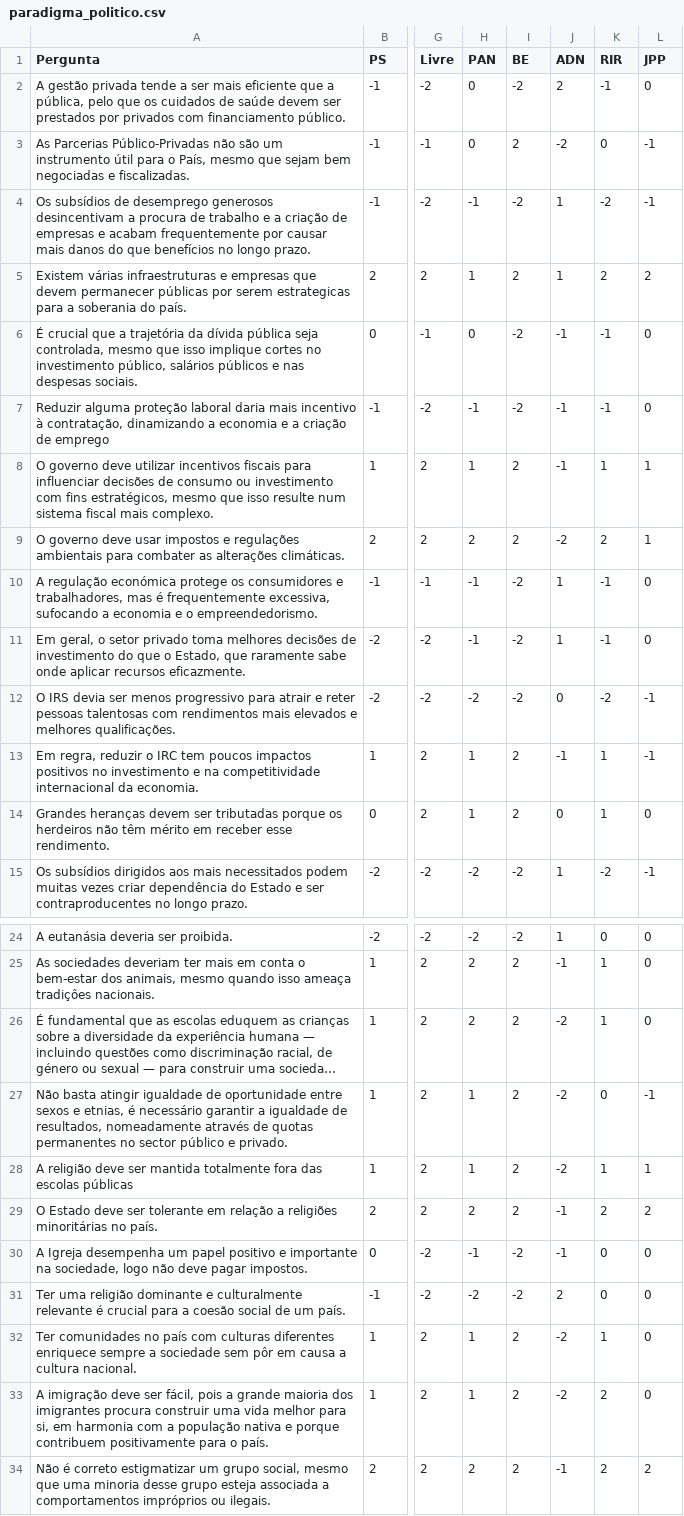
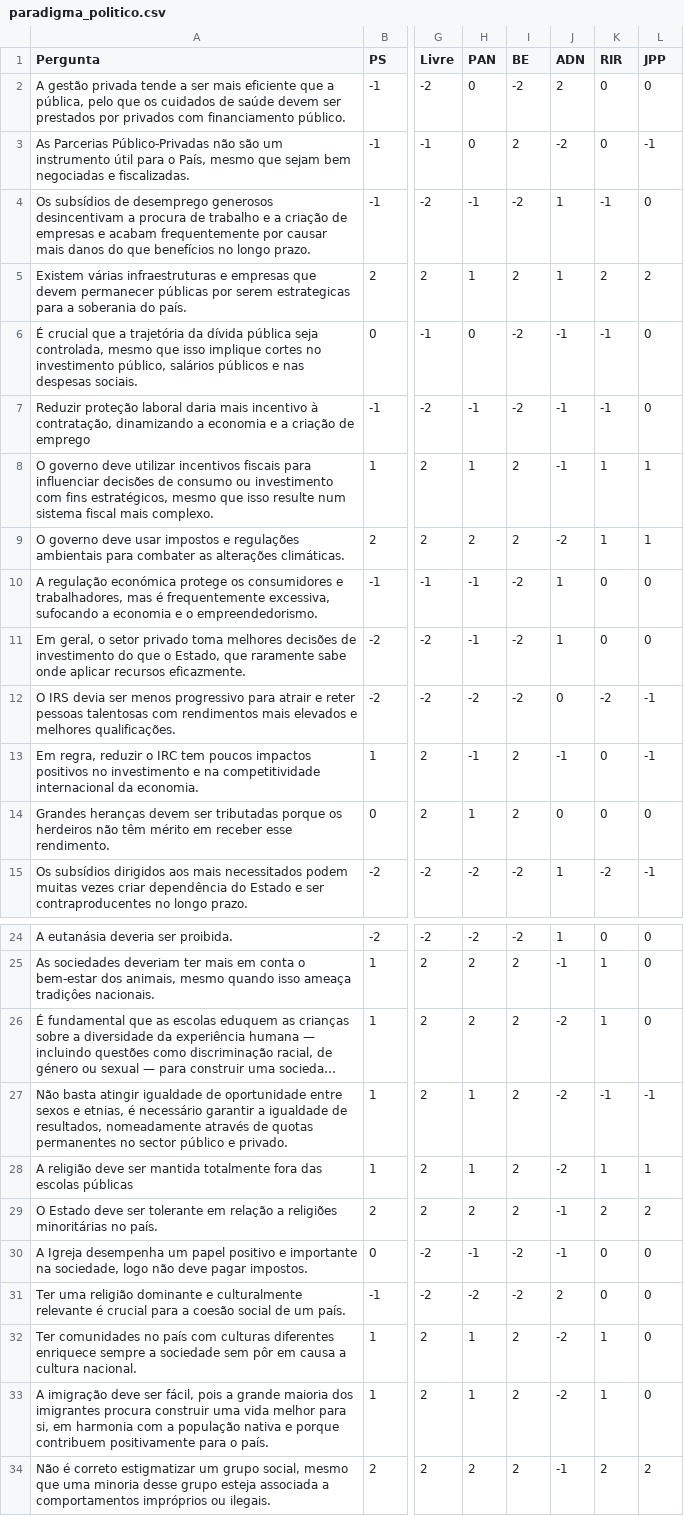
Before and after one commit to rafaelrb89/paradigmapolitico2, a CSV file: paradigma_politico.csv, drawn as a sheet; only a part is shown, gaps mark what is left out; long unchanged cells end in …; the diff covers the shown part only; the diff names each change by its address in the sheet, - before the commit and + after, or states it on an @@ line.

```diff
--- a/paradigma_politico.csv
+++ b/paradigma_politico.csv
-K2 (RIR): -1
+K2 (RIR): 0
-K4 (RIR): -2
+K4 (RIR): -1
-L4 (JPP): -1
+L4 (JPP): 0
-A7 (Pergunta): Reduzir alguma proteção laboral…
+A7 (Pergunta): Reduzir proteção laboral…
-K9 (RIR): 2
+K9 (RIR): 1
-K10:K11 (RIR): -1
+K10:K11 (RIR): 0
-H13 (PAN): 1
+H13 (PAN): -1
-K13:K14 (RIR): 1
+K13:K14 (RIR): 0
-K27 (RIR): 0
+K27 (RIR): -1
-K33 (RIR): 2
+K33 (RIR): 1
```
Also changed, not shown: 1 removed row and 19 edited cells elsewhere in this file, 1 other file.
